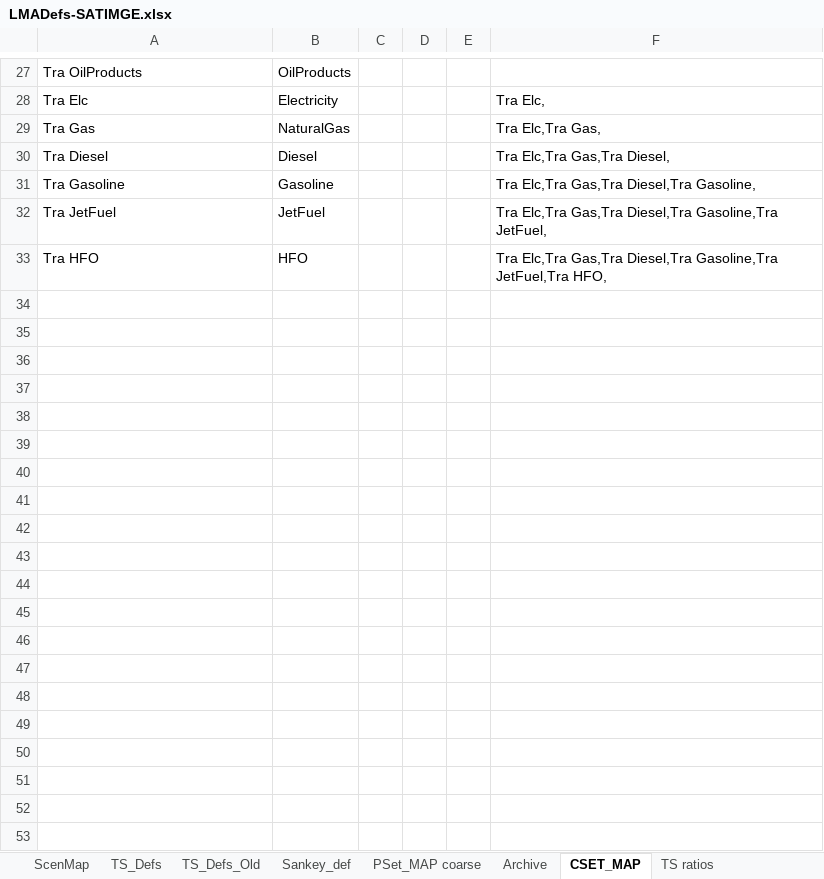
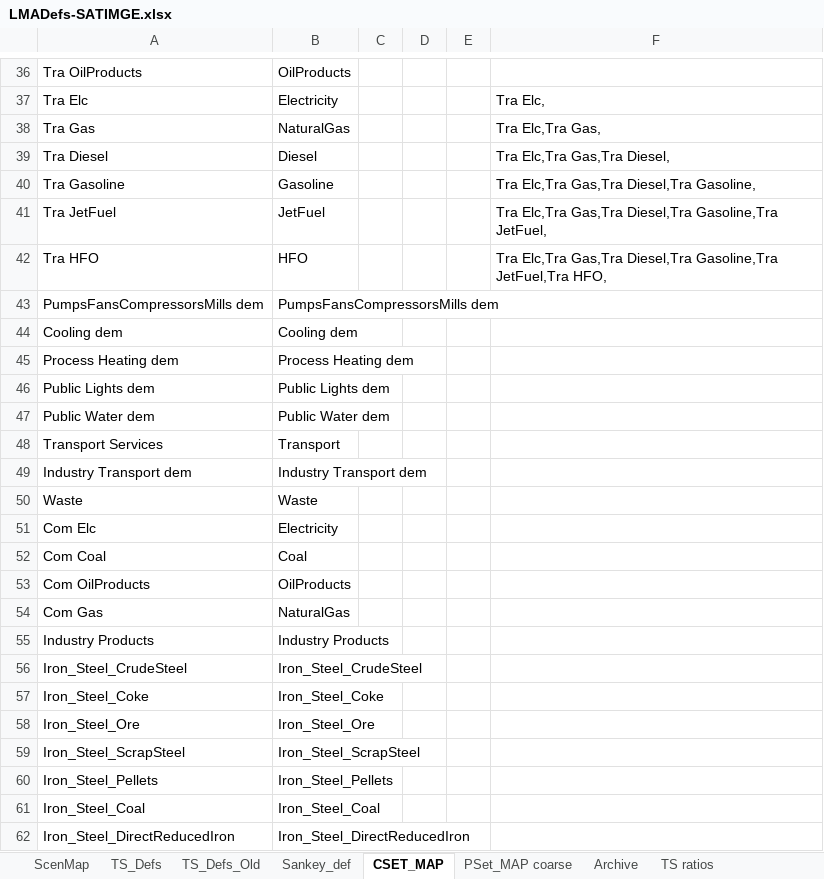
Before and after one commit to brunomerven/SATIMGE_Veda, an Excel workbook: LMADefs-SATIMGE.xlsx, sheet CSET_MAP, drawn as a sheet; only a part is shown, gaps mark what is left out; values as stored, in another font and other column widths than the file's, no borders; the diff covers the shown part only; the diff names each change by its address in the sheet, - before the commit and + after, or states it on an @@ line.

```diff
--- a/LMADefs-SATIMGE.xlsx (sheet CSET_MAP)
+++ b/LMADefs-SATIMGE.xlsx (sheet CSET_MAP)
@@ sheet tab order changed: ScenMap | TS_Defs | TS_Defs_Old | Sankey_def | CSET_MAP | PSet_MAP coarse | Archive | TS ratios @@
+row 43: PumpsFansCompressorsMills dem | PumpsFansCompressorsMills dem
+row 44: Cooling dem | Cooling dem
+row 45: Process Heating dem | Process Heating dem
+row 46: Public Lights dem | Public Lights dem
+row 47: Public Water dem | Public Water dem
+row 48: Transport Services | Transport
+row 49: Industry Transport dem | Industry Transport dem
+row 50: Waste | Waste
+row 51: Com Elc | Electricity
+row 52: Com Coal | Coal
+row 53: Com OilProducts | OilProducts
+row 54: Com Gas | NaturalGas
+row 55: Industry Products | Industry Products
+row 56: Iron_Steel_CrudeSteel | Iron_Steel_CrudeSteel
+row 57: Iron_Steel_Coke | Iron_Steel_Coke
+row 58: Iron_Steel_Ore | Iron_Steel_Ore
+row 59: Iron_Steel_ScrapSteel | Iron_Steel_ScrapSteel
+row 60: Iron_Steel_Pellets | Iron_Steel_Pellets
+row 61: Iron_Steel_Coal | Iron_Steel_Coal
+row 62: Iron_Steel_DirectReducedIron | Iron_Steel_DirectReducedIron
```
Also changed, not shown: 28 added rows elsewhere in this sheet, sheet Sankey_def, sheet PSet_MAP coarse, sheet commodity map, sheet process map, formulas that keep their value, Sets-SATIMGE.xlsx.
